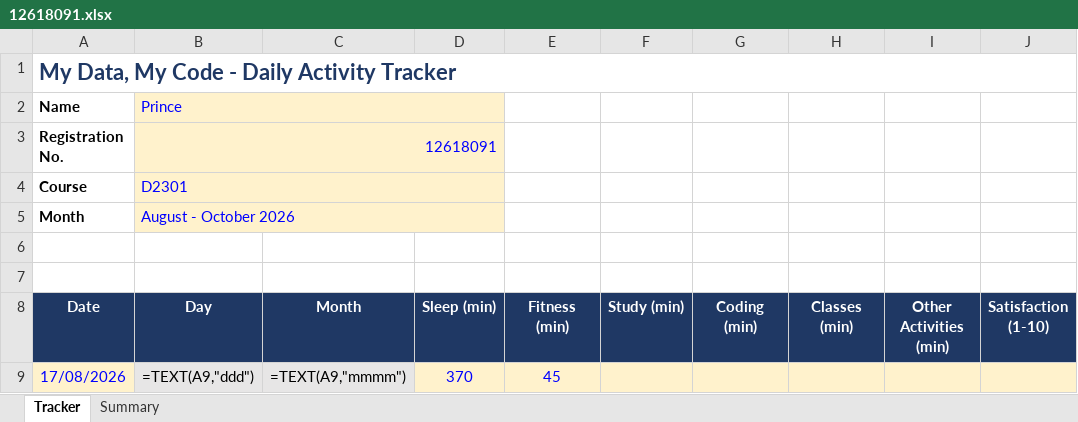
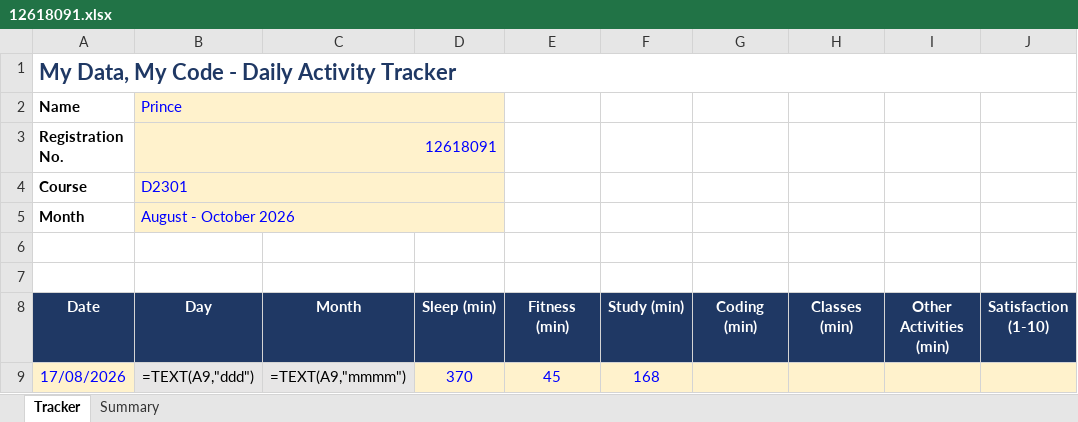
Before and after one commit to Prince160000/Cap776, an Excel workbook: 12618091.xlsx, sheet Tracker, drawn as a sheet; only a part is shown; values as stored, in another font and other column widths than the file's, no borders; formulas without a stored value are shown as written; conditional formats not drawn; the diff names each change by its address in the sheet, - before the commit and + after, or states it on an @@ line.

Commit message:
Update tracker 2026-08-17 (4/12): add Study

```diff
--- a/12618091.xlsx (sheet Tracker)
+++ b/12618091.xlsx (sheet Tracker)
-F9: (empty)
+F9: 168
```
